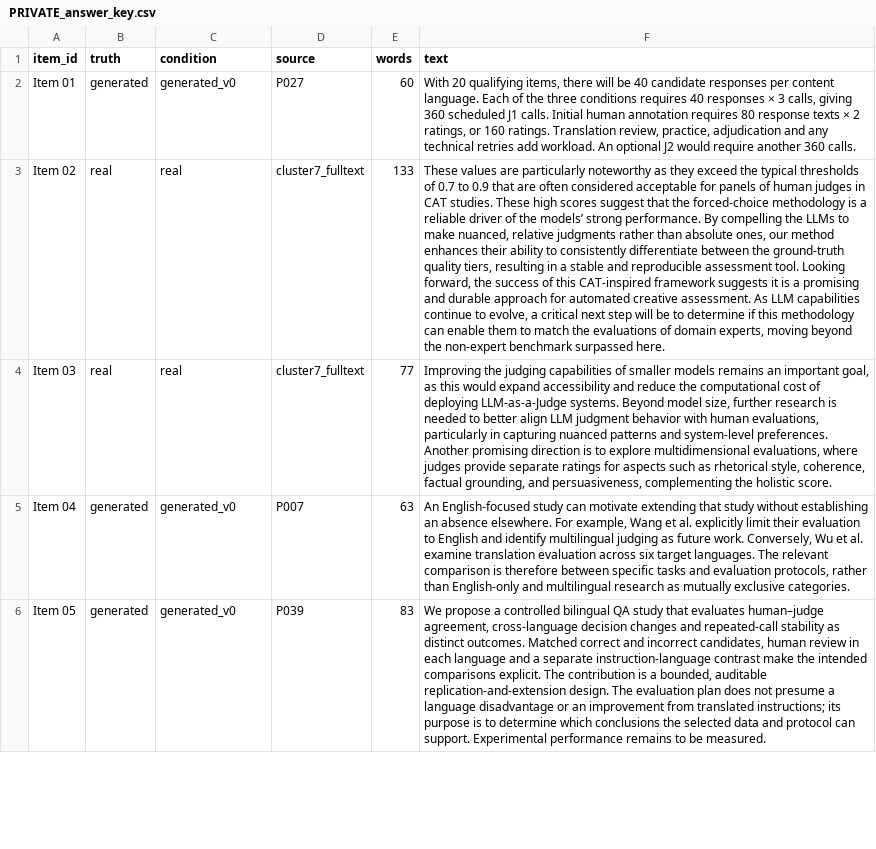
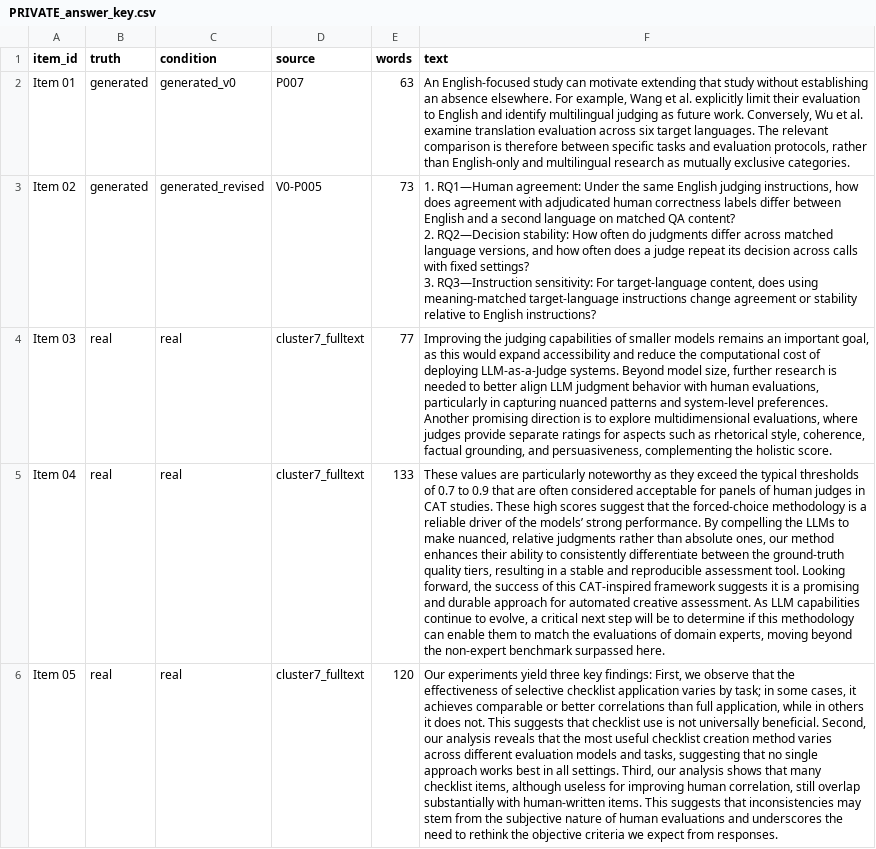
Before and after one commit to joeywze/research-write-refine-track3, a CSV file: results/detection/human_eval/PRIVATE_answer_key.csv, drawn as a sheet; only a part is shown; ↵ is a line break in a cell; the diff covers the shown part only; the diff names each change by its address in the sheet, - before the commit and + after, or states it on an @@ line.

```diff
--- a/results/detection/human_eval/PRIVATE_answer_key.csv
+++ b/results/detection/human_eval/PRIVATE_answer_key.csv
-D2 (source): P027
+D2 (source): P007
-E2 (words): 60
+E2 (words): 63
-F2 (text): With 20 qualifying items, there will be 40 candidate responses per content language. Each of the three conditions requires 40 responses × 3 calls, giving 360 scheduled J1 calls. Initial human annotation requires 80 response texts × 2 ratings, or 160 ratings. Translation review, practice, adjudication and any technical retries add workload. An optional J2 would require another 360 calls.
+F2 (text): An English-focused study can motivate extending that study without establishing an absence elsewhere. For example, Wang et al. explicitly limit their evaluation to English and identify multilingual judging as future work. Conversely, Wu et al. examine translation evaluation across six target languages. The relevant comparison is therefore between specific tasks and evaluation protocols, rather than English-only and multilingual research as mutually exclusive categories.
-B3 (truth): real
+B3 (truth): generated
-C3 (condition): real
+C3 (condition): generated_revised
-D3 (source): cluster7_fulltext
+D3 (source): V0-P005
-E3 (words): 133
+E3 (words): 73
-F3 (text): These values are particularly noteworthy as they exceed the typical thresholds of 0.7 to 0.9 that are often considered acceptable for panels of human judges in CAT studies. These high scores suggest that the forced-choice methodology is a reliable driver of the models’ strong performance. By compelling the LLMs to make nuanced, relative judgments rather than absolute ones, our method enhances their ability to consistently differentiate between the ground-truth quality tiers, resulting in a stable and reproducible assessment tool. Looking forward, the success of this CAT-inspired framework suggests it is a promising and durable approach for automated creative assessment. As LLM capabilities continue to evolve, a critical next step will be to determine if this methodology can enable them to match the evaluations of domain experts, moving beyond the non-expert benchmark surpassed here.
+F3 (text): 1. RQ1—Human agreement: Under the same English judging instructions, how does agreement with adjudicated human correctness labels differ between English and a second language on matched QA content? ↵ 2. RQ2—Decision stability: How often do judgments differ across matched language versions, and how often does a judge repeat its decision across calls with fixed settings? ↵ 3. RQ3—Instruction sensitivity: For target-language content, does using meaning-matched target-language instructions change agreement or stability relative to English instructions?
-B5:B6 (truth): generated
+B5:B6 (truth): real
-C5:C6 (condition): generated_v0
+C5:C6 (condition): real
-D5 (source): P007
+D5 (source): cluster7_fulltext
-E5 (words): 63
+E5 (words): 133
-F5 (text): An English-focused study can motivate extending that study without establishing an absence elsewhere. For example, Wang et al. explicitly limit their evaluation to English and identify multilingual judging as future work. Conversely, Wu et al. examine translation evaluation across six target languages. The relevant comparison is therefore between specific tasks and evaluation protocols, rather than English-only and multilingual research as mutually exclusive categories.
+F5 (text): These values are particularly noteworthy as they exceed the typical thresholds of 0.7 to 0.9 that are often considered acceptable for panels of human judges in CAT studies. These high scores suggest that the forced-choice methodology is a reliable driver of the models’ strong performance. By compelling the LLMs to make nuanced, relative judgments rather than absolute ones, our method enhances their ability to consistently differentiate between the ground-truth quality tiers, resulting in a stable and reproducible assessment tool. Looking forward, the success of this CAT-inspired framework suggests it is a promising and durable approach for automated creative assessment. As LLM capabilities continue to evolve, a critical next step will be to determine if this methodology can enable them to match the evaluations of domain experts, moving beyond the non-expert benchmark surpassed here.
-D6 (source): P039
+D6 (source): cluster7_fulltext
-E6 (words): 83
+E6 (words): 120
-F6 (text): We propose a controlled bilingual QA study that evaluates human–judge agreement, cross-language decision changes and repeated-call stability as distinct outcomes. Matched correct and incorrect candidates, human review in each language and a separate instruction-language contrast make the intended comparisons explicit. The contribution is a bounded, auditable replication-and-extension design. The evaluation plan does not presume a language disadvantage or an improvement from translated instructions; its purpose is to determine which conclusions the selected data and protocol can support. Experimental performance remains to be measured.
+F6 (text): Our experiments yield three key findings: First, we observe that the effectiveness of selective checklist application varies by task; in some cases, it achieves comparable or better correlations than full application, while in others it does not. This suggests that checklist use is not universally beneficial. Second, our analysis reveals that the most useful checklist creation method varies across different evaluation models and tasks, suggesting that no single approach works best in all settings. Third, our analysis shows that many checklist items, although useless for improving human correlation, still overlap substantially with human-written items. This suggests that inconsistencies may stem from the subjective nature of human evaluations and underscores the need to rethink the objective criteria we expect from responses.
```
Also changed, not shown: 31 edited cells elsewhere in this file, 11 other files.
